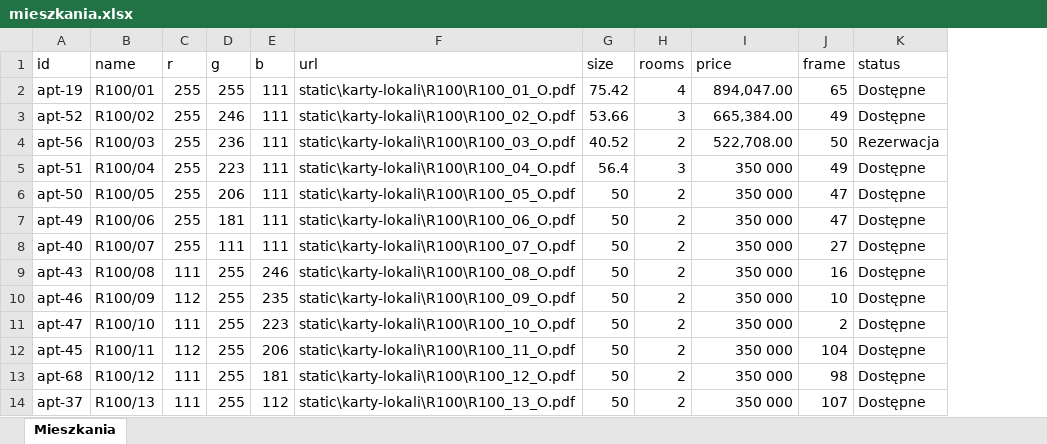
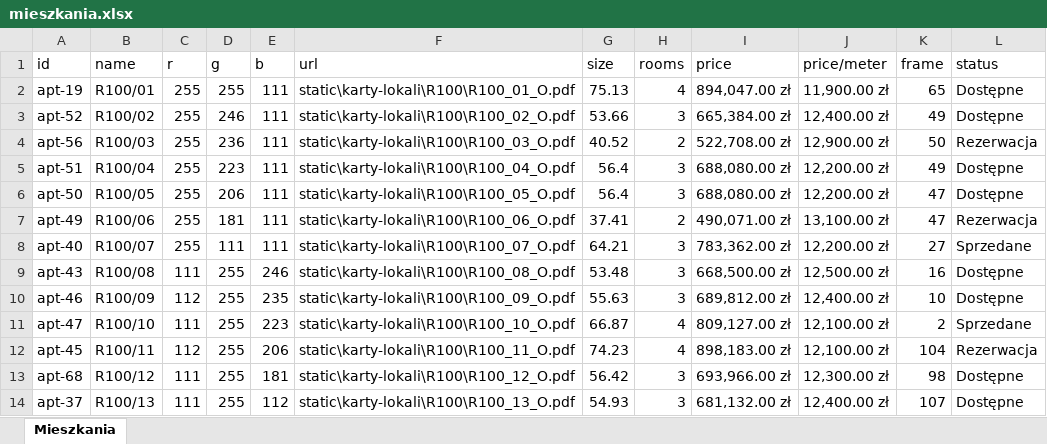
Before and after one commit to Mattias36/Virtual-walk-iframe, an Excel workbook: mieszkania.xlsx, sheet Mieszkania, drawn as a sheet; only a part is shown; values as stored, in another font and other column widths than the file's, no cell formats; conditional formats not drawn; addresses are those after the commit; the diff covers the shown part only; the diff names each change by its address in the sheet, - before the commit and + after, or states it on an @@ line.

Commit message:
Poprawa danych z excela

```diff
--- a/mieszkania.xlsx (sheet Mieszkania)
+++ b/mieszkania.xlsx (sheet Mieszkania)
+column J (price/meter), rows 2-14: 11,900.00 zł | 12,400.00 zł | 12,900.00 zł | 12,200.00 zł | 12,200.00 zł | 13,100.00 zł | 12,200.00 zł | 12,500.00 zł | 12,400.00 zł | 12,100.00 zł | 12,100.00 zł | 12,300.00 zł | 12,400.00 zł
-G2 (size): 75.42
+G2 (size): 75.13
-I2 (price): 894,047.00
+I2 (price): 894,047.00 zł
-I3 (price): 665,384.00
+I3 (price): 665,384.00 zł
-I4 (price): 522,708.00
+I4 (price): 522,708.00 zł
-I5:I6 (price): 350 000
+I5:I6 (price): 688,080.00 zł
-G6 (size): 50
+G6 (size): 56.4
-H6 (rooms): 2
+H6 (rooms): 3
-G7 (size): 50
+G7 (size): 37.41
-I7 (price): 350 000
+I7 (price): 490,071.00 zł
-L7 (status): Dostępne
+L7 (status): Rezerwacja
-G8 (size): 50
+G8 (size): 64.21
-H8:H10 (rooms): 2
+H8:H10 (rooms): 3
-I8 (price): 350 000
+I8 (price): 783,362.00 zł
-L8 (status): Dostępne
+L8 (status): Sprzedane
-G9 (size): 50
+G9 (size): 53.48
-I9 (price): 350 000
+I9 (price): 668,500.00 zł
-G10 (size): 50
+G10 (size): 55.63
-I10 (price): 350 000
+I10 (price): 689,812.00 zł
-G11 (size): 50
+G11 (size): 66.87
-H11:H12 (rooms): 2
+H11:H12 (rooms): 4
-I11 (price): 350 000
+I11 (price): 809,127.00 zł
-L11 (status): Dostępne
+L11 (status): Sprzedane
-G12 (size): 50
+G12 (size): 74.23
-I12 (price): 350 000
+I12 (price): 898,183.00 zł
-L12 (status): Dostępne
+L12 (status): Rezerwacja
-G13 (size): 50
+G13 (size): 56.42
-H13:H14 (rooms): 2
+H13:H14 (rooms): 3
-I13 (price): 350 000
+I13 (price): 693,966.00 zł
-G14 (size): 50
+G14 (size): 54.93
-I14 (price): 350 000
+I14 (price): 681,132.00 zł
```
Also changed, not shown: 169 edited cells elsewhere in this sheet, cell formats, 1 other file.
